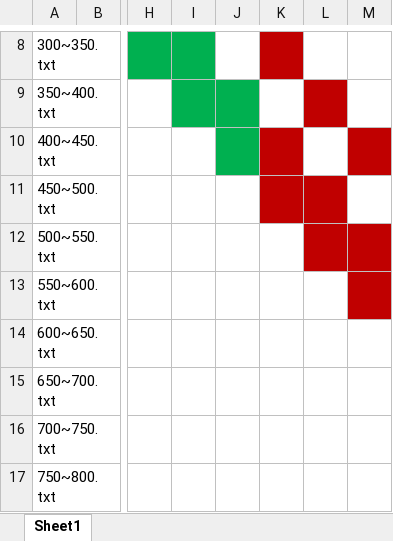
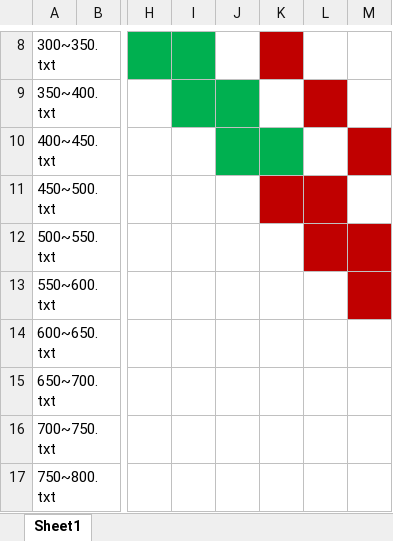
Before and after one commit to jerry-davis/learning_english, an Excel workbook: plan/plan on reviewing words .xlsx, sheet Sheet1, drawn as a sheet; only a part is shown, gaps mark what is left out; values as stored, in another font and other column widths than the file's, no borders; conditional formats and table styles not drawn; the diff names each change by its address in the sheet, - before the commit and + after, or states it on an @@ line.

Commit message:
12-28

```diff
--- a/plan/plan on reviewing words .xlsx (sheet Sheet1)
+++ b/plan/plan on reviewing words .xlsx (sheet Sheet1)
-K10 fill: #C00000
+K10 fill: #00B050
```
